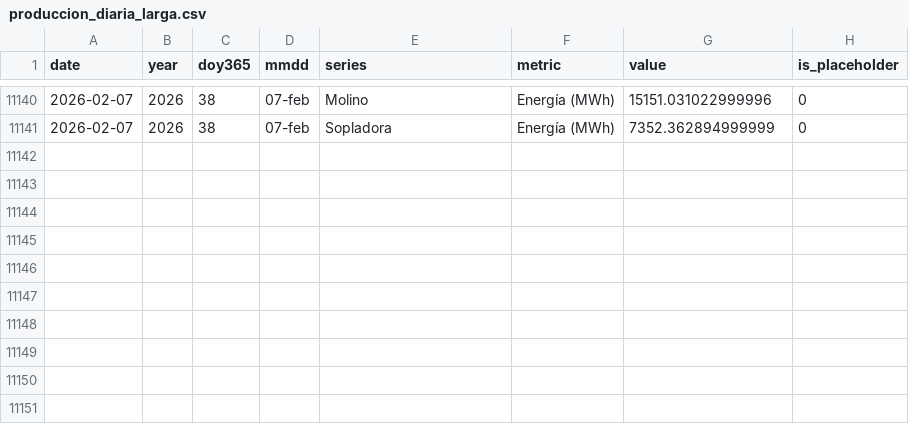
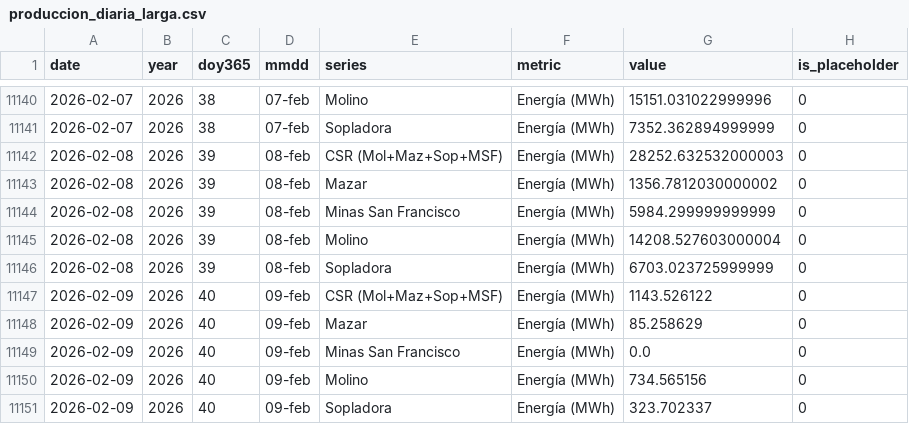
Before and after one commit to jp1309/celec, a CSV file: data/produccion_diaria_larga.csv, drawn as a sheet; only a part is shown, gaps mark what is left out.

```diff
--- a/data/produccion_diaria_larga.csv
+++ b/data/produccion_diaria_larga.csv
@@ -11141 +11141,11 @@ date,year,doy365,mmdd,series,metric,value,is_placeholder
 2026-02-07,2026,38,07-feb,Sopladora,Energía (MWh),7352.362894999999,0
+2026-02-08,2026,39,08-feb,CSR (Mol+Maz+Sop+MSF),Energía (MWh),28252.632532000003,0
+2026-02-08,2026,39,08-feb,Mazar,Energía (MWh),1356.7812030000002,0
+2026-02-08,2026,39,08-feb,Minas San Francisco,Energía (MWh),5984.299999999999,0
+2026-02-08,2026,39,08-feb,Molino,Energía (MWh),14208.527603000004,0
+2026-02-08,2026,39,08-feb,Sopladora,Energía (MWh),6703.023725999999,0
+2026-02-09,2026,40,09-feb,CSR (Mol+Maz+Sop+MSF),Energía (MWh),1143.526122,0
+2026-02-09,2026,40,09-feb,Mazar,Energía (MWh),85.258629,0
+2026-02-09,2026,40,09-feb,Minas San Francisco,Energía (MWh),0.0,0
+2026-02-09,2026,40,09-feb,Molino,Energía (MWh),734.565156,0
+2026-02-09,2026,40,09-feb,Sopladora,Energía (MWh),323.702337,0
```
Also changed, not shown: Hidro_mensual/Hidrología_CSR_febrero-2026.csv, Produ_mensual/Producción_CSR_febrero-2026.csv, 5 other files.
